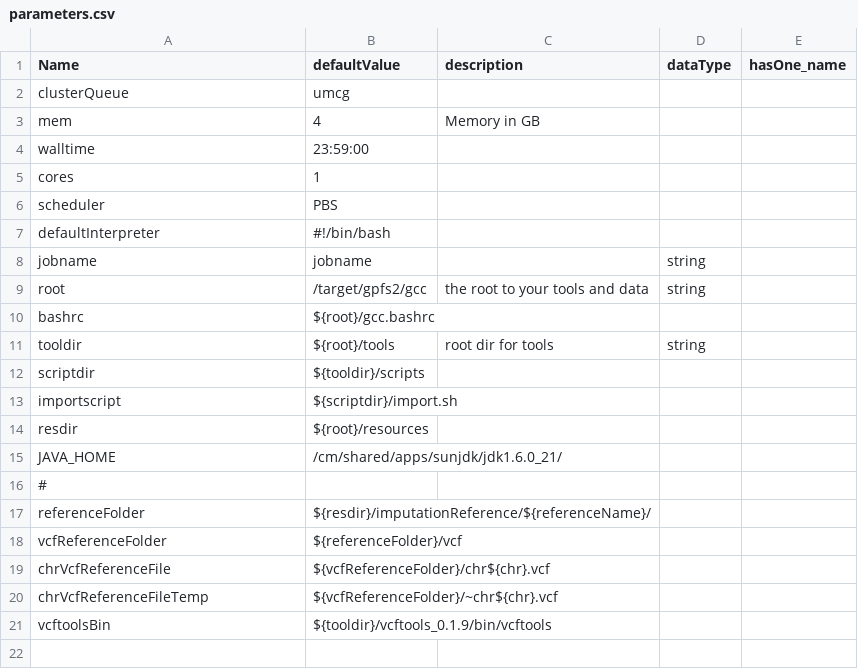
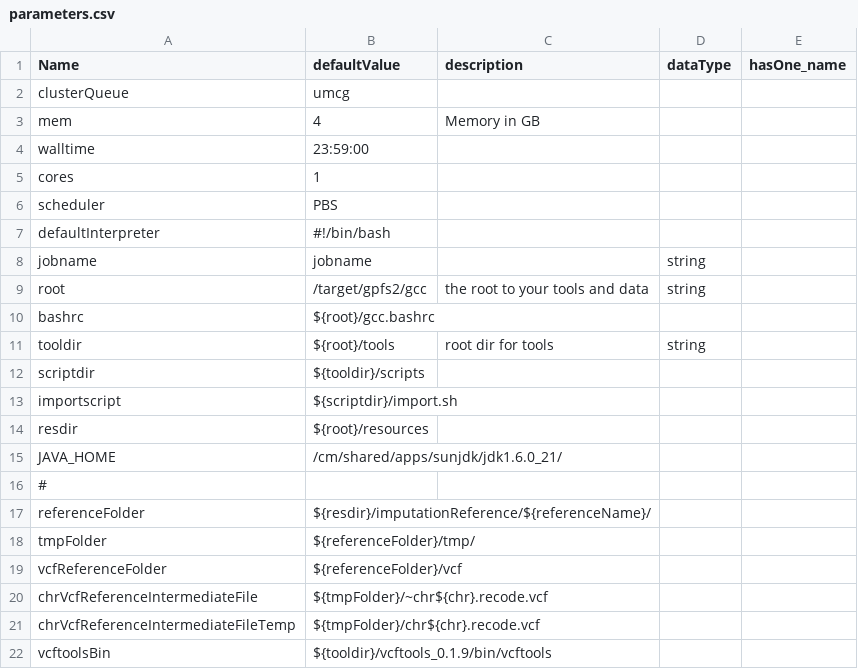
Before and after one commit to molgenis/molgenis_apps-legacy, a CSV file: modules/compute/protocols/imputation/prepareReference/parameters.csv, drawn as a sheet.

Commit message:
prepare reference data update

```diff
--- a/modules/compute/protocols/imputation/prepareReference/parameters.csv
+++ b/modules/compute/protocols/imputation/prepareReference/parameters.csv
@@ -17,5 +17,6 @@ JAVA_HOME,/cm/shared/apps/sunjdk/jdk1.6.0_21/,,,
 referenceFolder,${resdir}/imputationReference/${referenceName}/,,,
+tmpFolder,${referenceFolder}/tmp/,,,
 vcfReferenceFolder,${referenceFolder}/vcf,,,
-chrVcfReferenceFile,${vcfReferenceFolder}/chr${chr}.vcf,,,
-chrVcfReferenceFileTemp,${vcfReferenceFolder}/~chr${chr}.vcf,,,
+chrVcfReferenceIntermediateFile,${tmpFolder}/~chr${chr}.recode.vcf,,,
+chrVcfReferenceIntermediateFileTemp,${tmpFolder}/chr${chr}.recode.vcf,,,
 vcftoolsBin,${tooldir}/vcftools_0.1.9/bin/vcftools,,,
```
Also changed, not shown: 1 other file.
